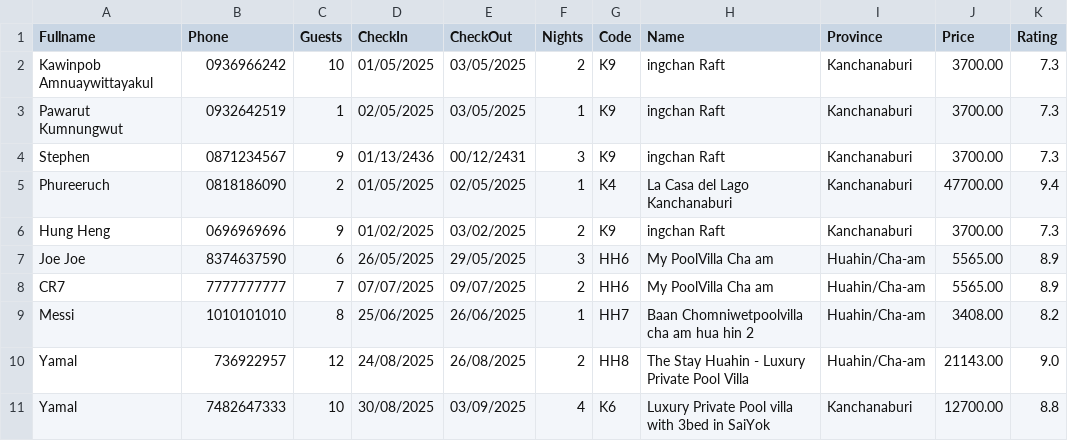
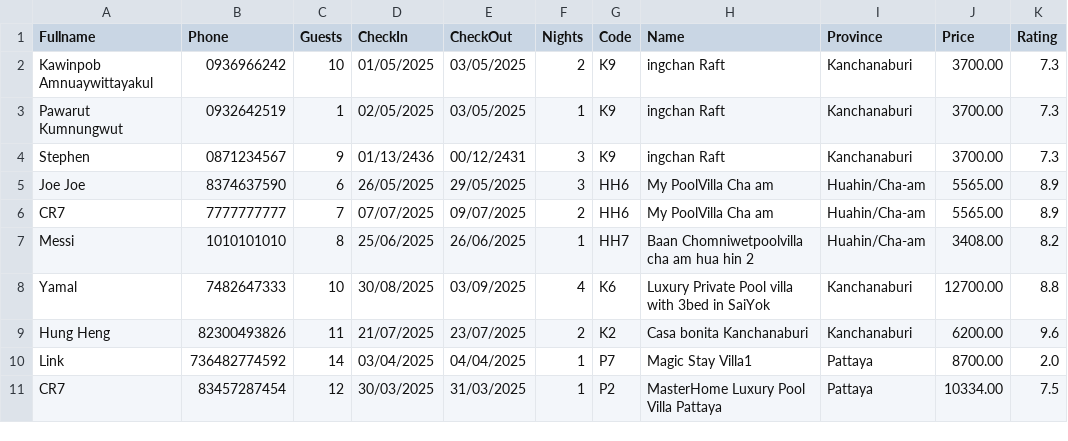
Before and after one commit to 2addseap/FinalProject2, a CSV file: Booking_history.csv, drawn as a sheet; removed rows and columns are numbered as before the commit, all else as after; the diff names each change by its address in the sheet, - before the commit and + after, or states it on an @@ line.

```diff
--- a/Booking_history.csv
+++ b/Booking_history.csv
-row 5: Phureeruch | 0818186090 | 2 | 01/05/2025 | 02/05/2025 | 1 | K4 | La Casa del Lago Kanchanaburi | Kanchanaburi | 47700.00 | 9.4
-row 6: Hung Heng | 0696969696 | 9 | 01/02/2025 | 03/02/2025 | 2 | K9 | ingchan Raft | Kanchanaburi | 3700.00 | 7.3
-row 10: Yamal | 736922957 | 12 | 24/08/2025 | 26/08/2025 | 2 | HH8 | The Stay Huahin - Luxury Private Pool Villa | Huahin/Cha-am | 21143.00 | 9.0
+row 9: Hung Heng | 82300493826 | 11 | 21/07/2025 | 23/07/2025 | 2 | K2 | Casa bonita Kanchanaburi | Kanchanaburi | 6200.00 | 9.6
+row 10: Link | 736482774592 | 14 | 03/04/2025 | 04/04/2025 | 1 | P7 | Magic Stay Villa1 | Pattaya | 8700.00 | 2.0
+row 11: CR7 | 83457287454 | 12 | 30/03/2025 | 31/03/2025 | 1 | P2 | MasterHome Luxury Pool Villa Pattaya | Pattaya | 10334.00 | 7.5
```
Also changed, not shown: Cancelled_bookings.csv, 3 other files.
